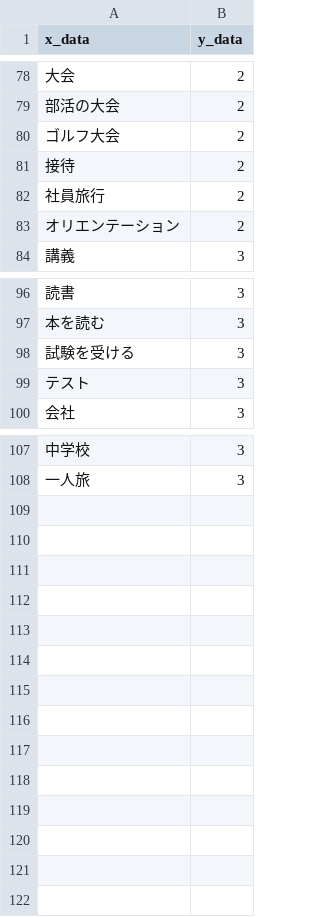
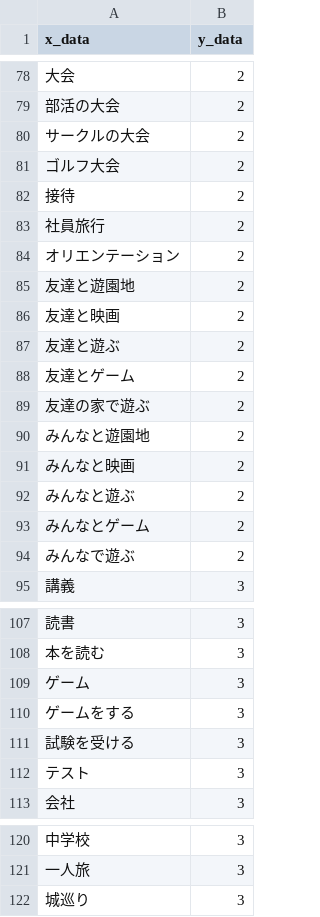
Before and after one commit to kotama7/100pro, a CSV file: AI_calender/dataset_detail.csv, drawn as a sheet; only a part is shown, gaps mark what is left out; the diff names each change by its address in the sheet, - before the commit and + after, or states it on an @@ line.

```diff
--- a/AI_calender/dataset_detail.csv
+++ b/AI_calender/dataset_detail.csv
+row 80: サークルの大会 | 2
+row 85: 友達と遊園地 | 2
+row 86: 友達と映画 | 2
+row 87: 友達と遊ぶ | 2
+row 88: 友達とゲーム | 2
+row 89: 友達の家で遊ぶ | 2
+row 90: みんなと遊園地 | 2
+row 91: みんなと映画 | 2
+row 92: みんなと遊ぶ | 2
+row 93: みんなとゲーム | 2
+row 94: みんなで遊ぶ | 2
+row 109: ゲーム | 3
+row 110: ゲームをする | 3
+row 122: 城巡り | 3
```
Also changed, not shown: 22 other files.
